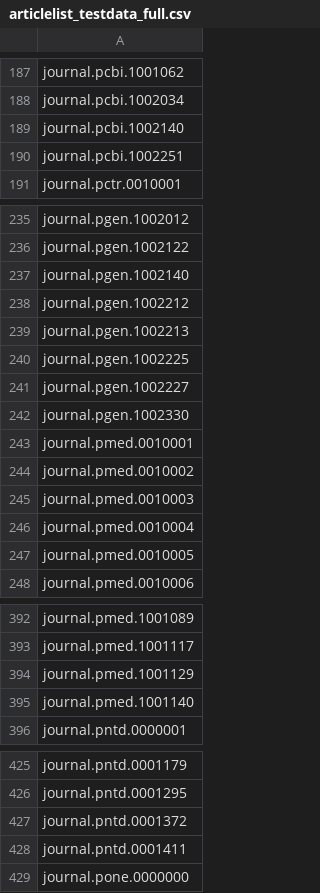
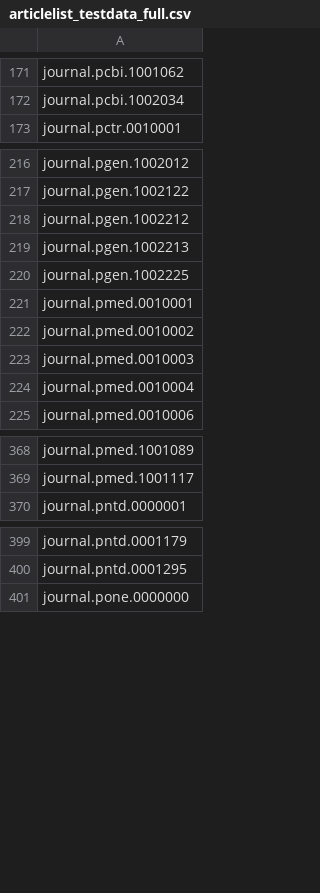
Before and after one commit to PLOS/content-repo, a CSV file: tools/loadTest/articlelist_testdata_full.csv, drawn as a sheet; only a part is shown, gaps mark what is left out; the diff covers the shown part only.

```diff
--- a/tools/loadTest/articlelist_testdata_full.csv
+++ b/tools/loadTest/articlelist_testdata_full.csv
@@ -188,4 +172,2 @@ journal.pcbi.1001062
 journal.pcbi.1002034
-journal.pcbi.1002140
-journal.pcbi.1002251
 journal.pctr.0010001
@@ -236,3 +217,2 @@ journal.pgen.1002012
 journal.pgen.1002122
-journal.pgen.1002140
 journal.pgen.1002212
@@ -240,4 +220,2 @@ journal.pgen.1002213
 journal.pgen.1002225
-journal.pgen.1002227
-journal.pgen.1002330
 journal.pmed.0010001
@@ -246,3 +224,2 @@ journal.pmed.0010003
 journal.pmed.0010004
-journal.pmed.0010005
 journal.pmed.0010006
@@ -393,4 +369,2 @@ journal.pmed.1001089
 journal.pmed.1001117
-journal.pmed.1001129
-journal.pmed.1001140
 journal.pntd.0000001
@@ -426,4 +400,2 @@ journal.pntd.0001179
 journal.pntd.0001295
-journal.pntd.0001372
-journal.pntd.0001411
 journal.pone.0000000
```
Also changed, not shown: 24 removed rows elsewhere in this file, 6 other files.
